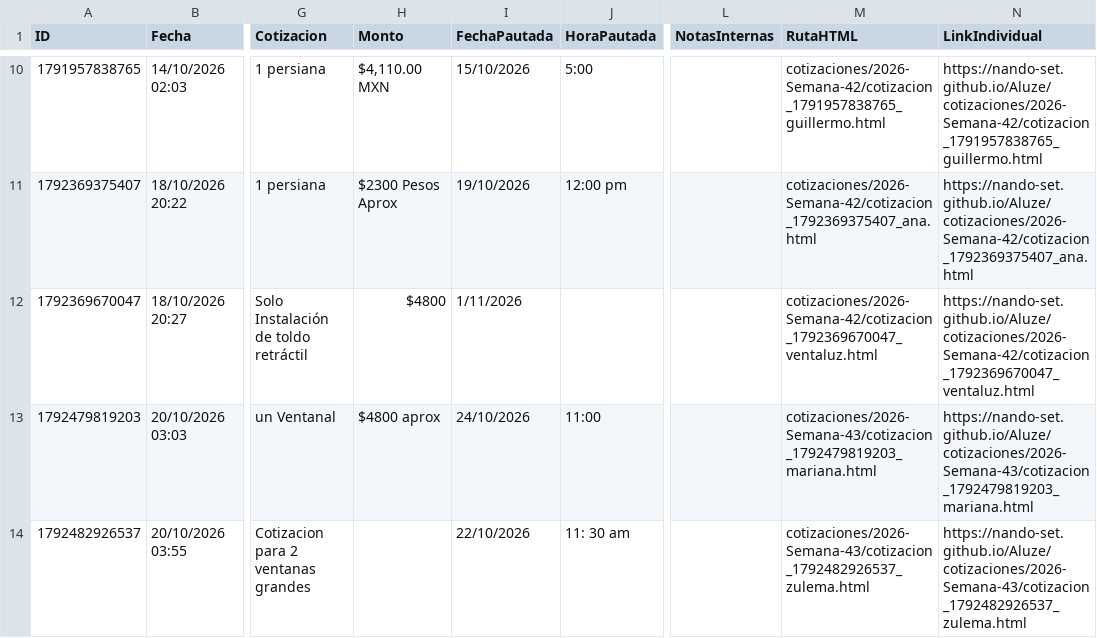
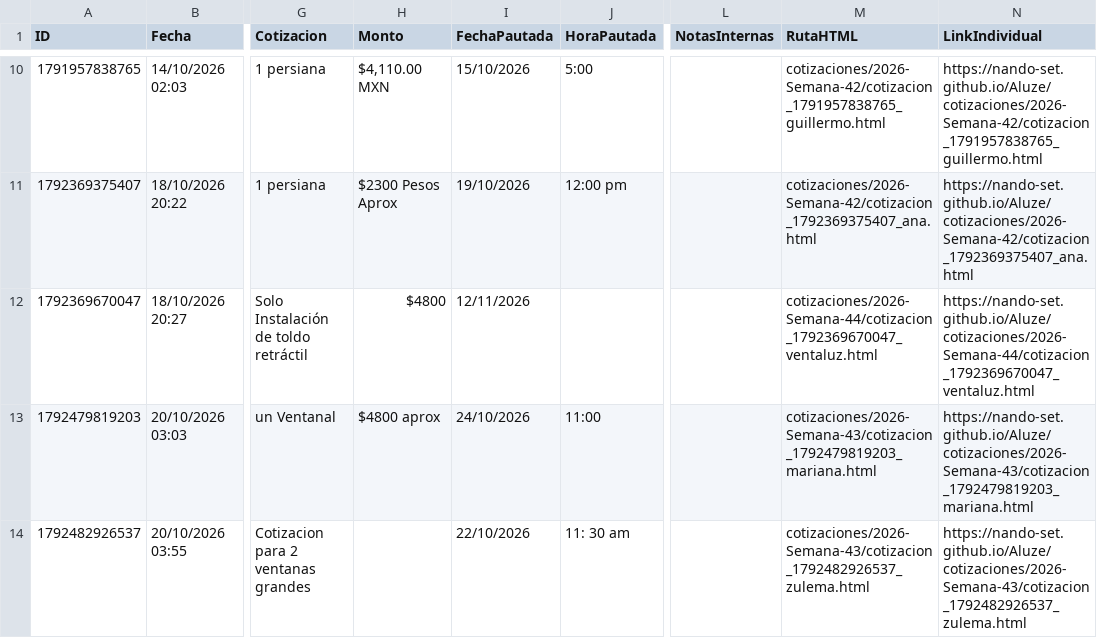
Before and after one commit to Nando-set/Aluze, a CSV file: base_datos_clientes.csv, drawn as a sheet; only a part is shown, gaps mark what is left out; the diff names each change by its address in the sheet, - before the commit and + after, or states it on an @@ line.

```diff
--- a/base_datos_clientes.csv
+++ b/base_datos_clientes.csv
-I12 (FechaPautada): 1/11/2026
+I12 (FechaPautada): 12/11/2026
-M12 (RutaHTML): cotizaciones/2026-Semana-42/cotizacion_1792369670047_ventaluz.html
+M12 (RutaHTML): cotizaciones/2026-Semana-44/cotizacion_1792369670047_ventaluz.html
-N12 (LinkIndividual): https://nando-set.github.io/Aluze/cotizaciones/2026-Semana-42/cotizacion_1792369670047_ventaluz.html
+N12 (LinkIndividual): https://nando-set.github.io/Aluze/cotizaciones/2026-Semana-44/cotizacion_1792369670047_ventaluz.html
```
Also changed, not shown: 11 other files.
